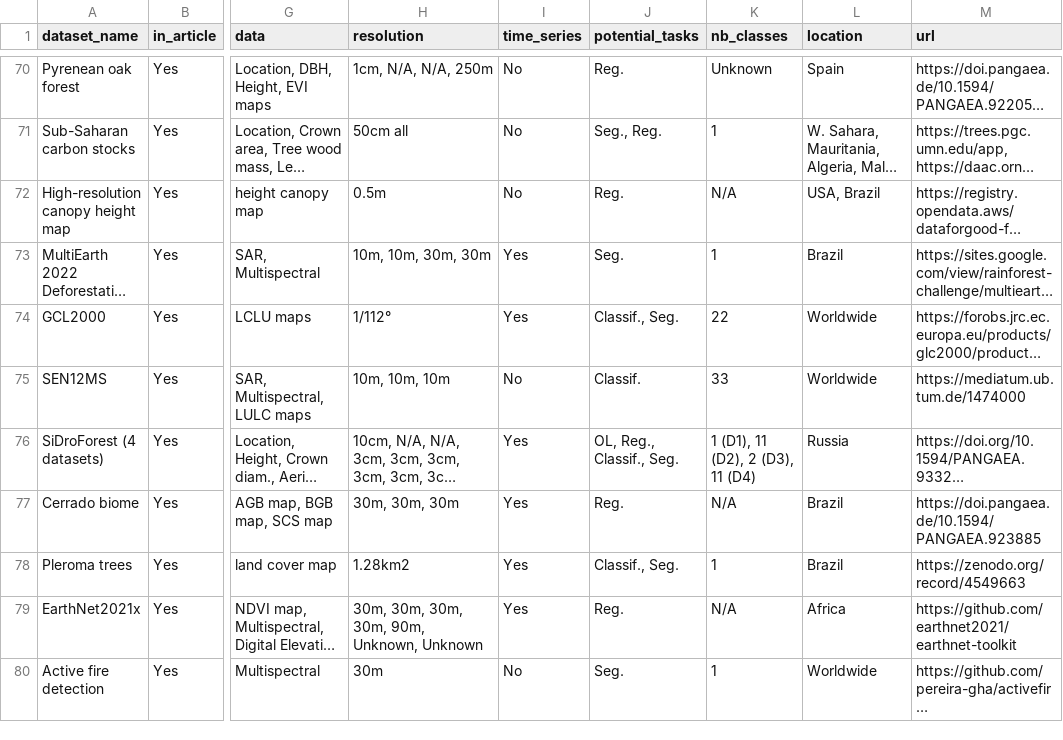
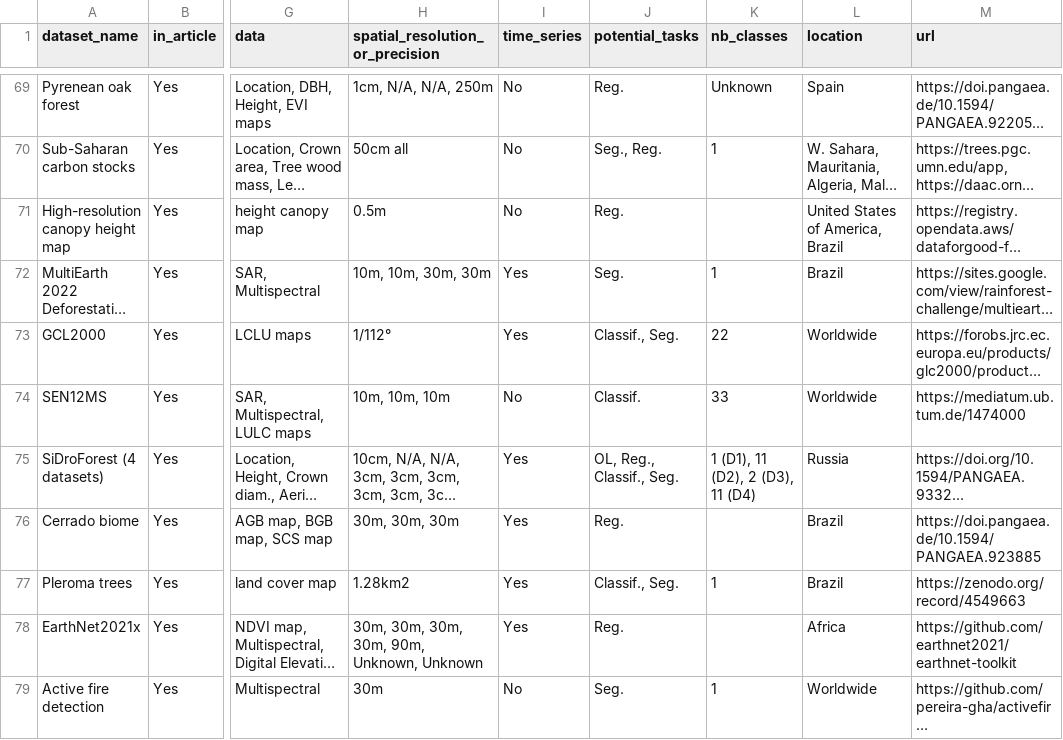
Before and after one commit to RolnickLab/OpenForest, a CSV file: OpenForest.csv, drawn as a sheet; only a part is shown, gaps mark what is left out; long unchanged cells end in …; addresses are those after the commit; the diff covers the shown part only; the diff names each change by its address in the sheet, - before the commit and + after, or states it on an @@ line.

```diff
--- a/OpenForest.csv
+++ b/OpenForest.csv
-H1: resolution
+H1: spatial_resolution_or_precision
-K71 (nb_classes): N/A
+K71 (nb_classes): (empty)
-L71 (location): USA, Brazil
+L71 (location): United States of America, Brazil
-K76 (nb_classes): N/A
+K76 (nb_classes): (empty)
-K78 (nb_classes): N/A
+K78 (nb_classes): (empty)
```
Also changed, not shown: 4 added rows, 1 removed row and 24 edited cells elsewhere in this file, 4 other files.
